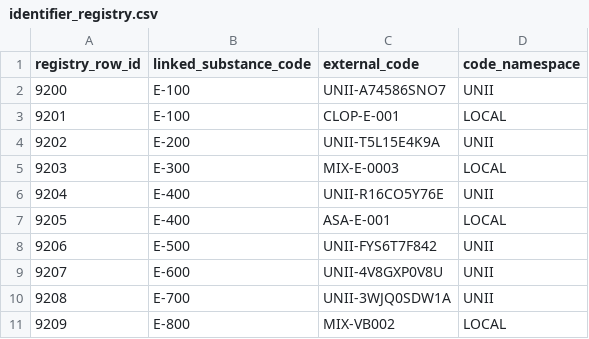
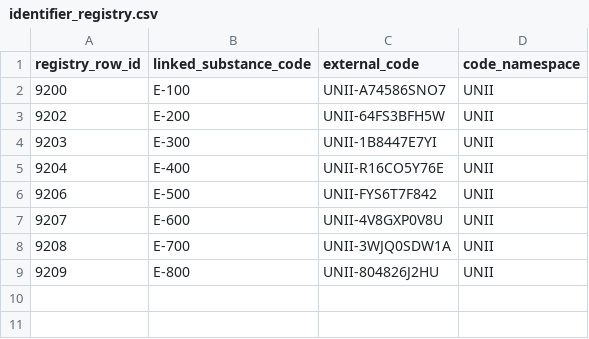
Before and after one commit to Punnoii/interoperability_pharmacy, a CSV file: infra/db/csv/company_e/identifier_registry.csv, drawn as a sheet.

Commit message:
update notop and add NDC data

```diff
--- a/infra/db/csv/company_e/identifier_registry.csv
+++ b/infra/db/csv/company_e/identifier_registry.csv
@@ -2,7 +2,5 @@ registry_row_id,linked_substance_code,external_code,code_namespace
 9200,E-100,UNII-A74586SNO7,UNII
-9201,E-100,CLOP-E-001,LOCAL
-9202,E-200,UNII-T5L15E4K9A,UNII
-9203,E-300,MIX-E-0003,LOCAL
+9202,E-200,UNII-64FS3BFH5W,UNII
+9203,E-300,UNII-1B8447E7YI,UNII
 9204,E-400,UNII-R16CO5Y76E,UNII
-9205,E-400,ASA-E-001,LOCAL
 9206,E-500,UNII-FYS6T7F842,UNII
@@ -10,2 +8,2 @@ registry_row_id,linked_substance_code,external_code,code_namespace
 9208,E-700,UNII-3WJQ0SDW1A,UNII
-9209,E-800,MIX-VB002,LOCAL
+9209,E-800,UNII-804826J2HU,UNII
```
Also changed, not shown: infra/db/csv/company_e/name_entries.csv, infra/db/csv/company_e/substance_catalog.csv, 27 other files.
